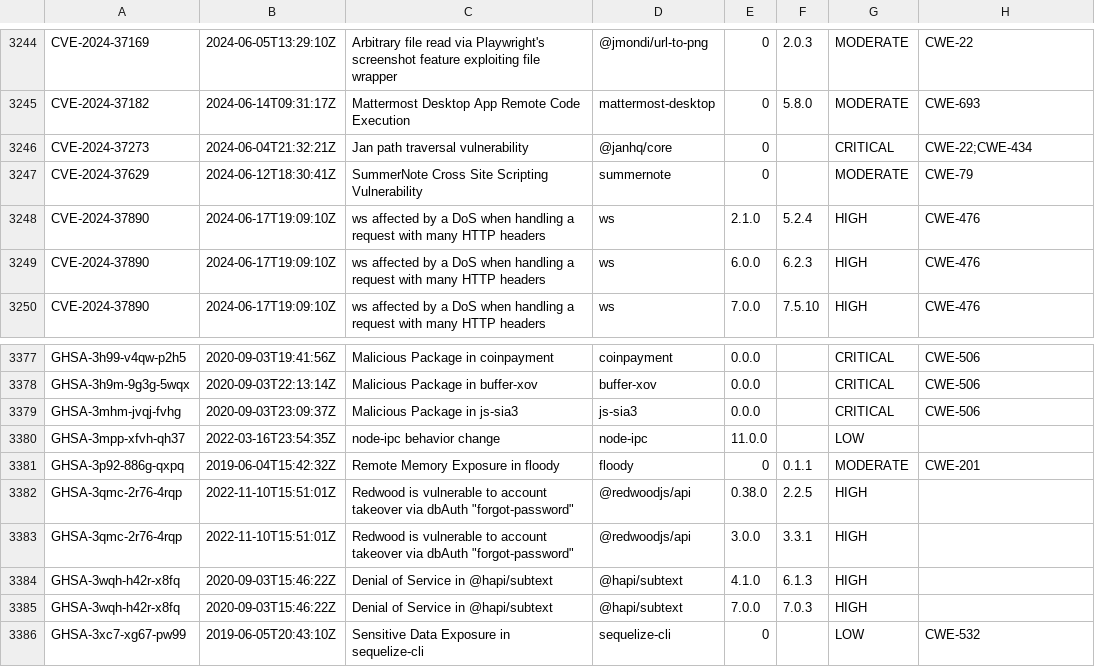
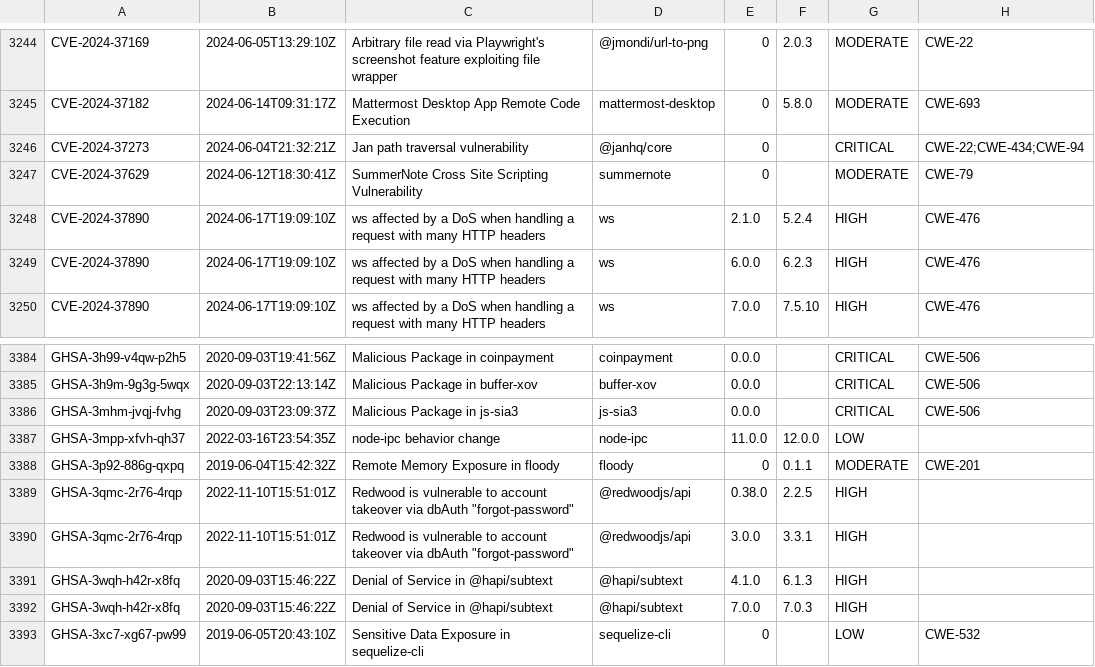
Before and after one commit to openrewrite/rewrite-nodejs, a CSV file: src/main/resources/advisories-npm.csv, drawn as a sheet; only a part is shown, gaps mark what is left out; the diff covers the shown part only.

```diff
--- a/src/main/resources/advisories-npm.csv
+++ b/src/main/resources/advisories-npm.csv
@@ -3245,3 +3245,3 @@ CVE-2024-37169,2024-06-05T13:29:10Z,"Arbitrary file read via Playwright's screen
 CVE-2024-37182,2024-06-14T09:31:17Z,"Mattermost Desktop App Remote Code Execution",mattermost-desktop,0,5.8.0,MODERATE,CWE-693
-CVE-2024-37273,2024-06-04T21:32:21Z,"Jan path traversal vulnerability",@janhq/core,0,,CRITICAL,CWE-22;CWE-434
+CVE-2024-37273,2024-06-04T21:32:21Z,"Jan path traversal vulnerability",@janhq/core,0,,CRITICAL,CWE-22;CWE-434;CWE-94
 CVE-2024-37629,2024-06-12T18:30:41Z,"SummerNote Cross Site Scripting Vulnerability",summernote,0,,MODERATE,CWE-79
@@ -3379,3 +3386,3 @@ GHSA-3h9m-9g3g-5wqx,2020-09-03T22:13:14Z,"Malicious Package in buffer-xov",buffe
 GHSA-3mhm-jvqj-fvhg,2020-09-03T23:09:37Z,"Malicious Package in js-sia3",js-sia3,0.0.0,,CRITICAL,CWE-506
-GHSA-3mpp-xfvh-qh37,2022-03-16T23:54:35Z,"node-ipc behavior change",node-ipc,11.0.0,,LOW,
+GHSA-3mpp-xfvh-qh37,2022-03-16T23:54:35Z,"node-ipc behavior change",node-ipc,11.0.0,12.0.0,LOW,
 GHSA-3p92-886g-qxpq,2019-06-04T15:42:32Z,"Remote Memory Exposure in floody",floody,0,0.1.1,MODERATE,CWE-201
```
Also changed, not shown: 7 added rows and 5 edited cells elsewhere in this file.
